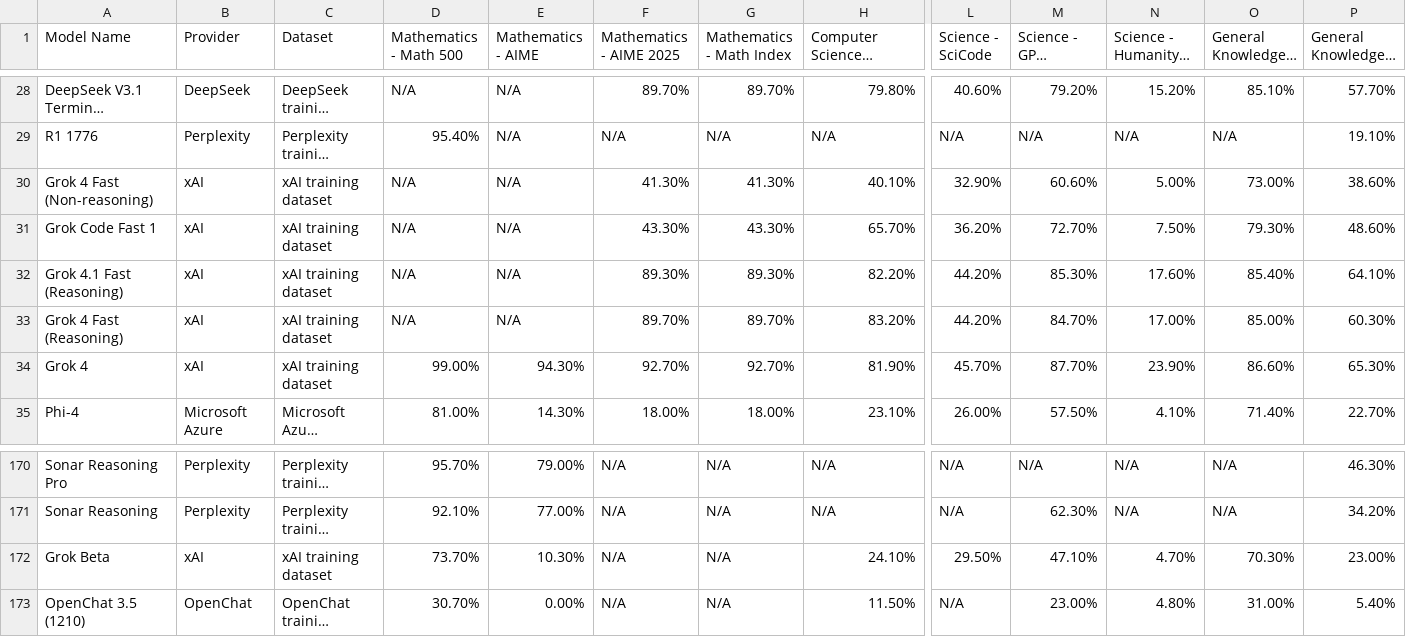
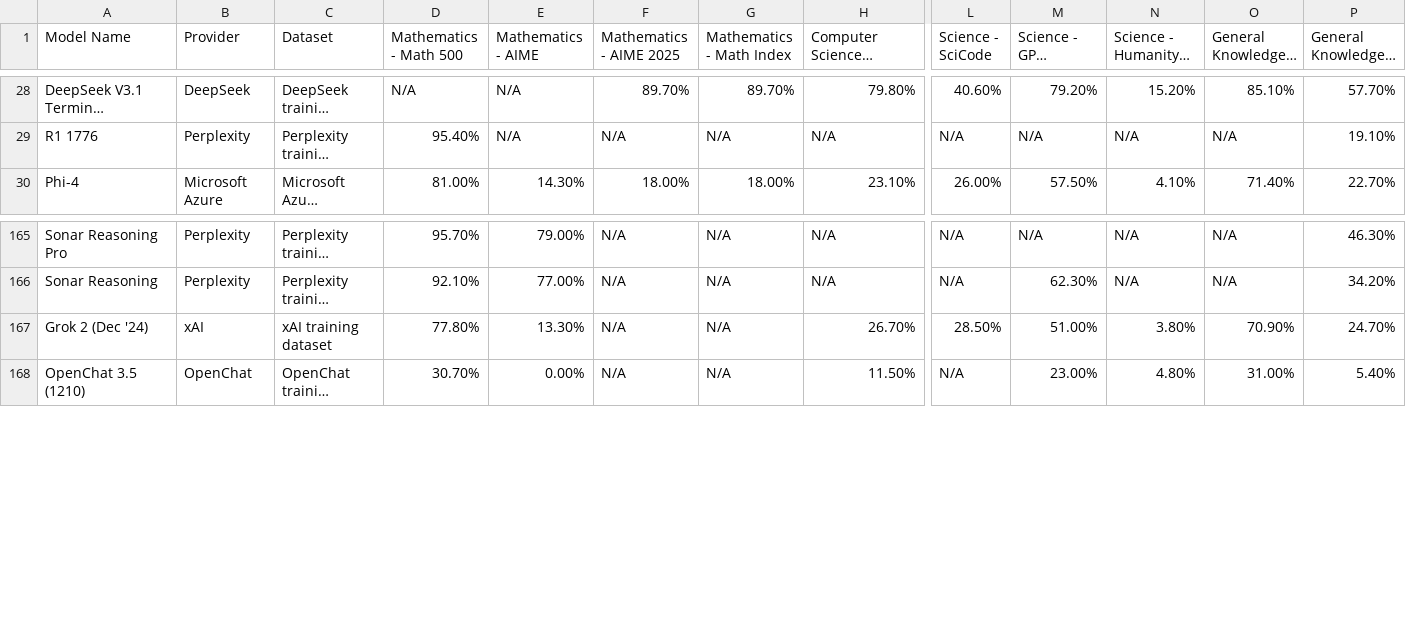
Before and after one commit to yuvalluria/Test_AA, a CSV file: opensource_subject_specific_filtered.csv, drawn as a sheet; only a part is shown, gaps mark what is left out; long unchanged cells end in …; removed rows and columns are numbered as before the commit, all else as after; rows hold the shown columns only; the diff names each change by its address in the sheet, - before the commit and + after, or states it on an @@ line.

```diff
--- a/opensource_subject_specific_filtered.csv
+++ b/opensource_subject_specific_filtered.csv
-row 30: Grok 4 Fast (Non-reasoning) | xAI | xAI training dataset | N/A | N/A | 41.30% | 41.30% | 40.10% | 32.90% | 60.60% | 5.00% | 73.00% | 38.60%
-row 31: Grok Code Fast 1 | xAI | xAI training dataset | N/A | N/A | 43.30% | 43.30% | 65.70% | 36.20% | 72.70% | 7.50% | 79.30% | 48.60%
-row 32: Grok 4.1 Fast (Reasoning) | xAI | xAI training dataset | N/A | N/A | 89.30% | 89.30% | 82.20% | 44.20% | 85.30% | 17.60% | 85.40% | 64.10%
-row 33: Grok 4 Fast (Reasoning) | xAI | xAI training dataset | N/A | N/A | 89.70% | 89.70% | 83.20% | 44.20% | 84.70% | 17.00% | 85.00% | 60.30%
-row 34: Grok 4 | xAI | xAI training dataset | 99.00% | 94.30% | 92.70% | 92.70% | 81.90% | 45.70% | 87.70% | 23.90% | 86.60% | 65.30%
-A167 (Model Name): Grok Beta
+A167 (Model Name): Grok 2 (Dec '24)
-D167 (Mathematics - Math 500): 73.70%
+D167 (Mathematics - Math 500): 77.80%
-E167 (Mathematics - AIME): 10.30%
+E167 (Mathematics - AIME): 13.30%
-H167 (Computer Science - LiveCodeBench): 24.10%
+H167 (Computer Science - LiveCodeBench): 26.70%
-L167 (Science - SciCode): 29.50%
+L167 (Science - SciCode): 28.50%
-M167 (Science - GPQA Diamond): 47.10%
+M167 (Science - GPQA Diamond): 51.00%
-N167 (Science - Humanity's Last Exam): 4.70%
+N167 (Science - Humanity's Last Exam): 3.80%
-O167 (General Knowledge - MMLU-Pro): 70.30%
+O167 (General Knowledge - MMLU-Pro): 70.90%
-P167: 23.00%
+P167: 24.70%
```
Also changed, not shown: opensource_all_benchmarks.csv, opensource_benchmarks_filtered.csv, 2 other files.
